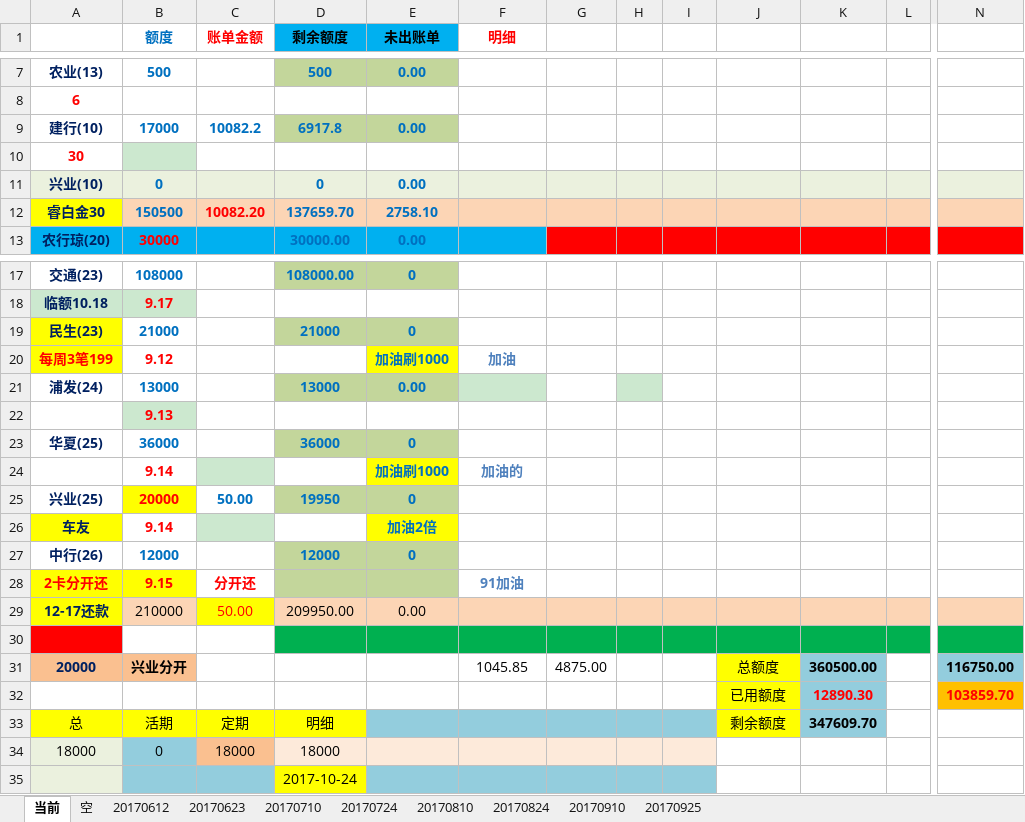
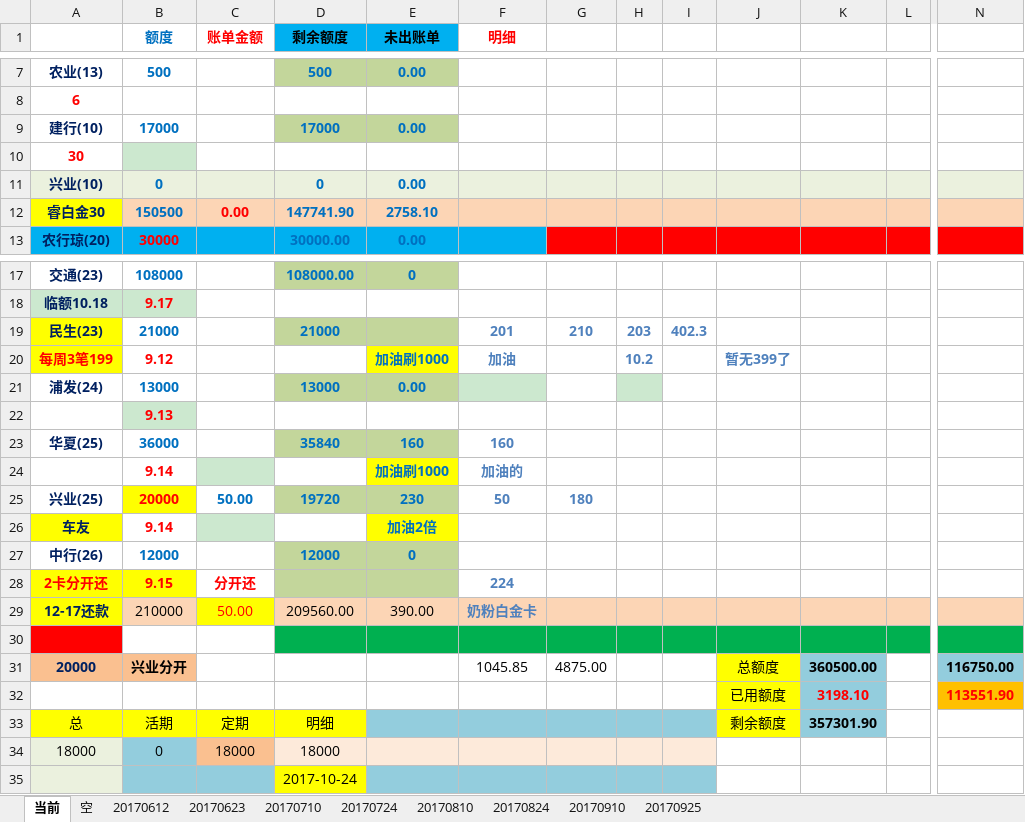
Before and after one commit to cjt281570985/jdk8, an Excel workbook: data/信用卡.xlsx, sheet 当前, drawn as a sheet; only a part is shown, gaps mark what is left out; values as stored, in another font and other column widths than the file's, no borders; the diff names each change by its address in the sheet, - before the commit and + after, or states it on an @@ line.

```diff
--- a/data/信用卡.xlsx (sheet 当前)
+++ b/data/信用卡.xlsx (sheet 当前)
-C9 (账单金额): 10082.2
+C9 (账单金额): (empty)
-D9 (剩余额度): 6917.8
+D9 (剩余额度): 17000
-C12 (账单金额): 10082.20
+C12 (账单金额): 0.00
-D12 (剩余额度): 137659.70
+D12 (剩余额度): 147741.90
-E19 (未出账单): 0
+E19 (未出账单): (empty)
-F19 (明细): (empty)
+F19 (明细): 201
-G19: (empty)
+G19: 210
-H19: (empty)
+H19: 203
-I19: (empty)
+I19: 402.3
-H20: (empty)
+H20: 10.2
-J20: (empty)
+J20: 暂无399了
-D23 (剩余额度): 36000
+D23 (剩余额度): 35840
-E23 (未出账单): 0
+E23 (未出账单): 160
-F23 (明细): (empty)
+F23 (明细): 160
-D25 (剩余额度): 19950
+D25 (剩余额度): 19720
-E25 (未出账单): 0
+E25 (未出账单): 230
-F25 (明细): (empty)
+F25 (明细): 50
-G25: (empty)
+G25: 180
-F28 (明细): 91加油
+F28 (明细): 224
-D29 (剩余额度): 209950.00
+D29 (剩余额度): 209560.00
-E29 (未出账单): 0.00
+E29 (未出账单): 390.00
-F29 (明细): (empty)
+F29 (明细): 奶粉白金卡
-K32: 12890.30
+K32: 3198.10
-N32: 103859.70
+N32: 113551.90
-K33: 347609.70
+K33: 357301.90
```
Also changed, not shown: 1 other file.
